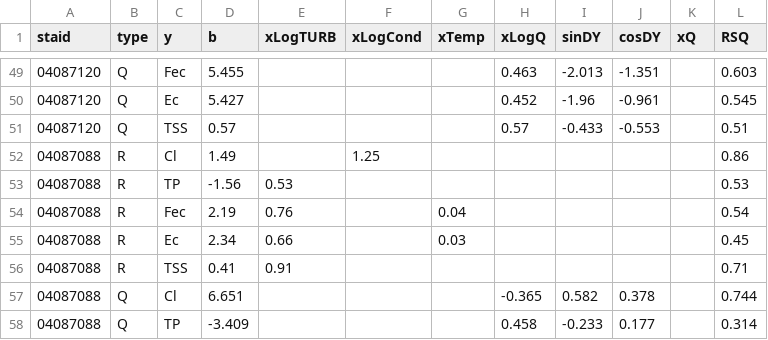
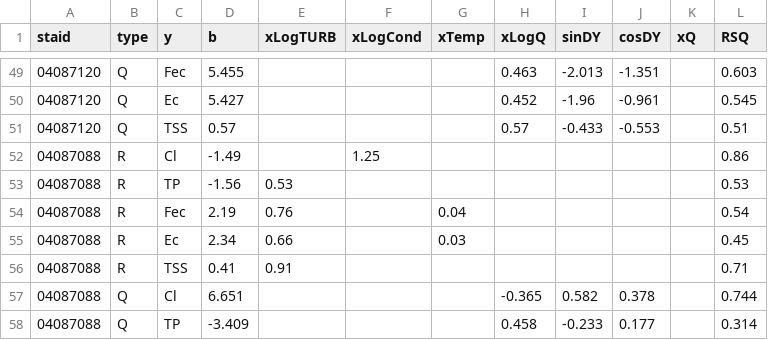
Before and after one commit to jlthomps/GLRIBMPs, a CSV file: MMSDmodelCoef.csv, drawn as a sheet; only a part is shown, gaps mark what is left out.

Commit message:
update to coefs, data and workflow

```diff
--- a/MMSDmodelCoef.csv
+++ b/MMSDmodelCoef.csv
@@ -51,3 +51,3 @@ staid	type	y	b	xLogTURB	xLogCond	xTemp	xLogQ	sinDY	cosDY	xQ	RSQ
 04087120	Q	TSS	0.57				0.57	-0.433	-0.553		0.51
-04087088	R	Cl	1.49		1.25						0.86
+04087088	R	Cl	-1.49		1.25						0.86
 04087088	R	TP	-1.56	0.53							0.53
```
Also changed, not shown: 3 other files.
